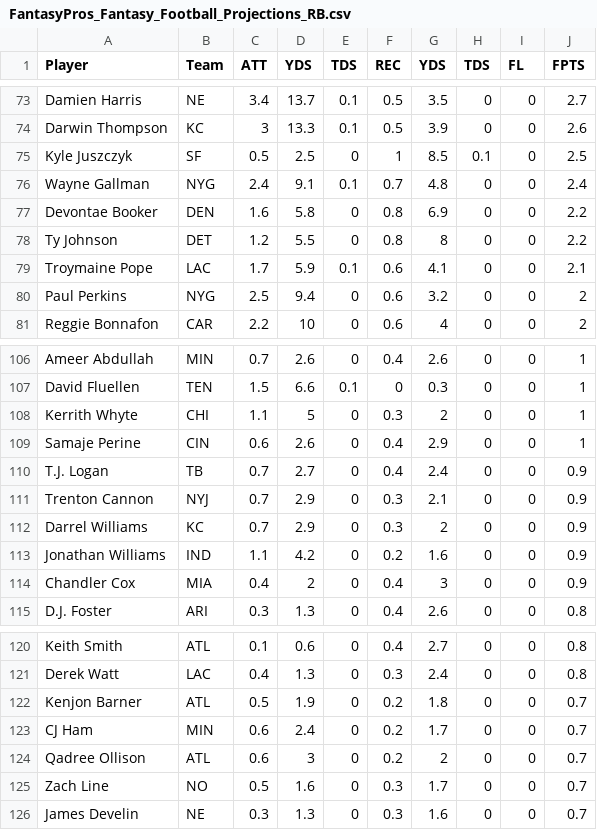
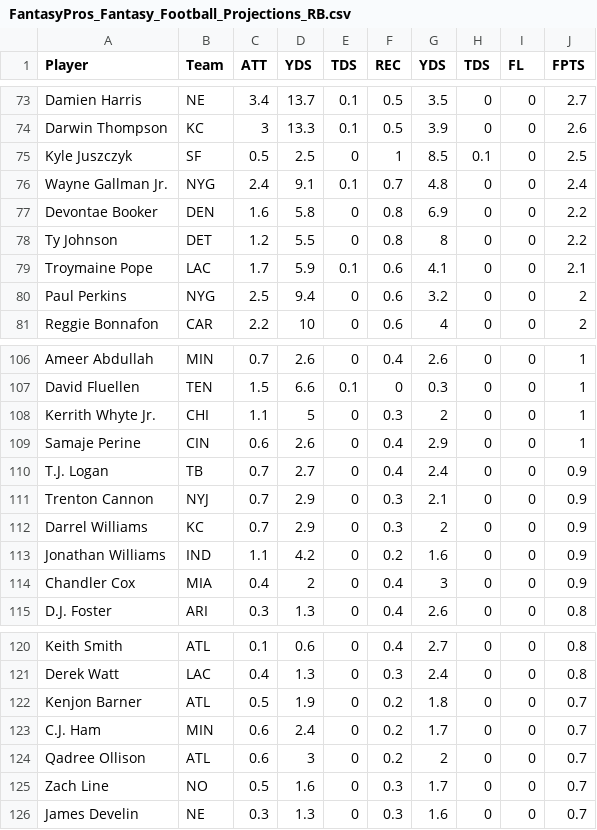
Before and after one commit to mollicap16/my_lineup_optimizer, a CSV file: data/projections/2019/week1/FantasyPros_Fantasy_Football_Projections_RB.csv, drawn as a sheet; only a part is shown, gaps mark what is left out; the diff covers the shown part only.

```diff
--- a/data/projections/2019/week1/FantasyPros_Fantasy_Football_Projections_RB.csv
+++ b/data/projections/2019/week1/FantasyPros_Fantasy_Football_Projections_RB.csv
@@ -75,3 +75,3 @@ Darwin Thompson,KC,3,13.3,0.1,0.5,3.9,0,0,2.6
 Kyle Juszczyk,SF,0.5,2.5,0,1,8.5,0.1,0,2.5
-Wayne Gallman,NYG,2.4,9.1,0.1,0.7,4.8,0,0,2.4
+Wayne Gallman Jr.,NYG,2.4,9.1,0.1,0.7,4.8,0,0,2.4
 Devontae Booker,DEN,1.6,5.8,0,0.8,6.9,0,0,2.2
@@ -107,3 +107,3 @@ Ameer Abdullah,MIN,0.7,2.6,0,0.4,2.6,0,0,1
 David Fluellen,TEN,1.5,6.6,0.1,0,0.3,0,0,1
-Kerrith Whyte,CHI,1.1,5,0,0.3,2,0,0,1
+Kerrith Whyte Jr.,CHI,1.1,5,0,0.3,2,0,0,1
 Samaje Perine,CIN,0.6,2.6,0,0.4,2.9,0,0,1
@@ -122,3 +122,3 @@ Derek Watt,LAC,0.4,1.3,0,0.3,2.4,0,0,0.8
 Kenjon Barner,ATL,0.5,1.9,0,0.2,1.8,0,0,0.7
-CJ Ham,MIN,0.6,2.4,0,0.2,1.7,0,0,0.7
+C.J. Ham,MIN,0.6,2.4,0,0.2,1.7,0,0,0.7
 Qadree Ollison,ATL,0.6,3,0,0.2,2,0,0,0.7
```
Also changed, not shown: 9 removed rows and 4 edited cells elsewhere in this file, data/projections/2019/week1/FantasyPros_Fantasy_Football_Projections_TE.csv, data/projections/2019/week1/FantasyPros_Fantasy_Football_Projections_WR.csv, 6 other files.
